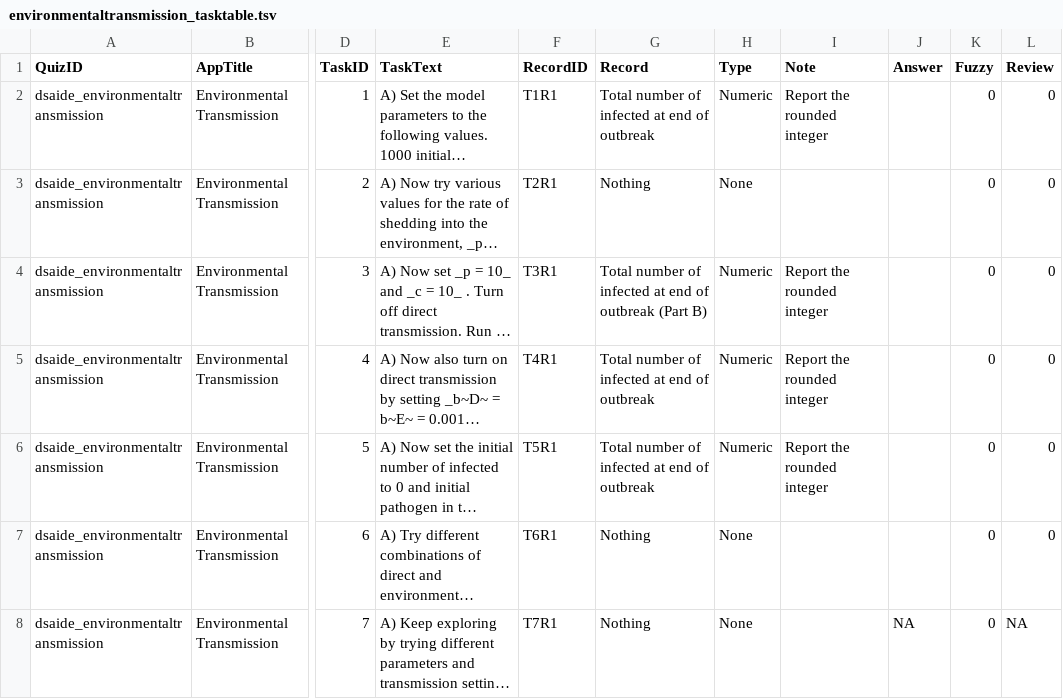
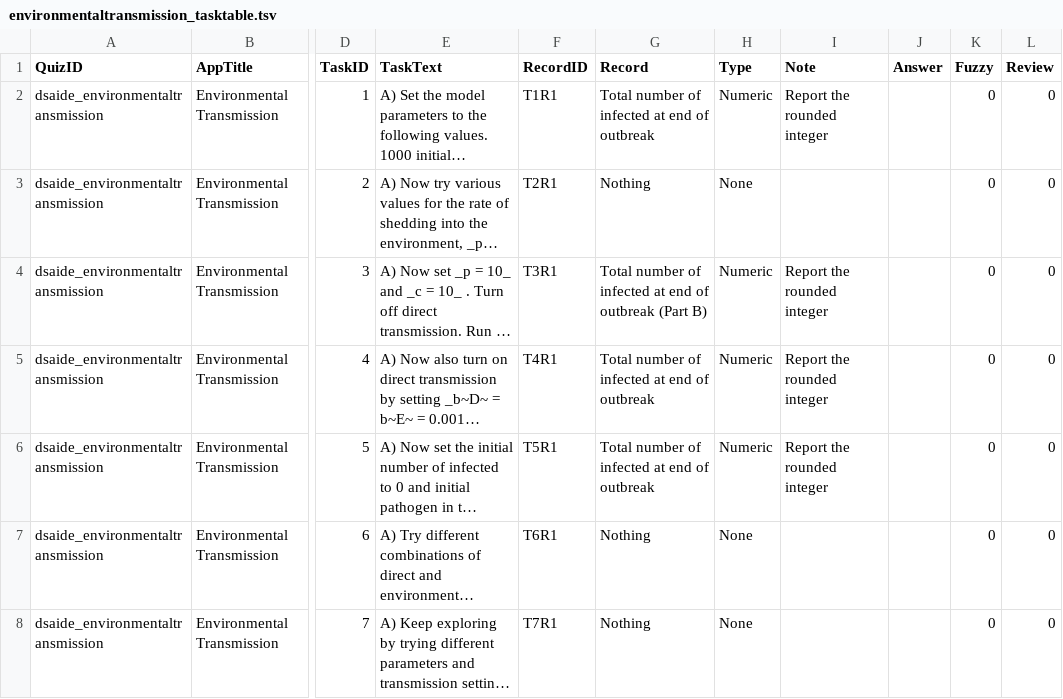
Before and after one commit to ahgroup/DSAIDE, a TSV file: inst/appinformation/environmentaltransmission_tasktable.tsv, drawn as a sheet; only a part is shown, gaps mark what is left out; long unchanged cells end in …; the diff names each change by its address in the sheet, - before the commit and + after, or states it on an @@ line.

Commit message:
Environmental Transmission
Had the wrong value for "nrecord"

```diff
--- a/inst/appinformation/environmentaltransmission_tasktable.tsv
+++ b/inst/appinformation/environmentaltransmission_tasktable.tsv
-J8 (Answer): NA
+J8 (Answer): (empty)
-L8 (Review): NA
+L8 (Review): 0
```
Also changed, not shown: 1 other file.
